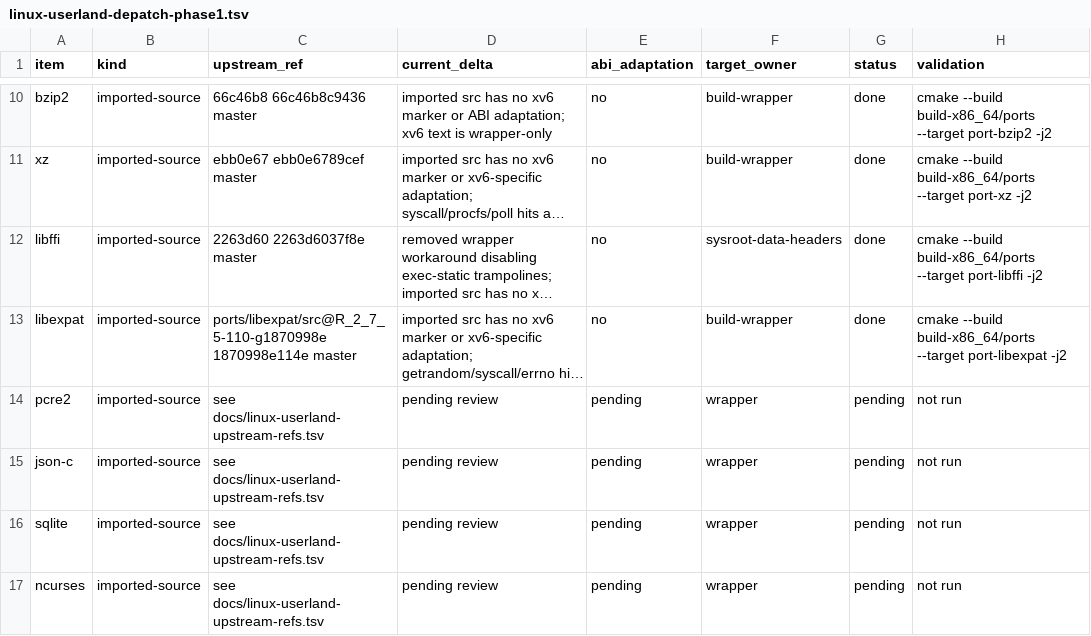
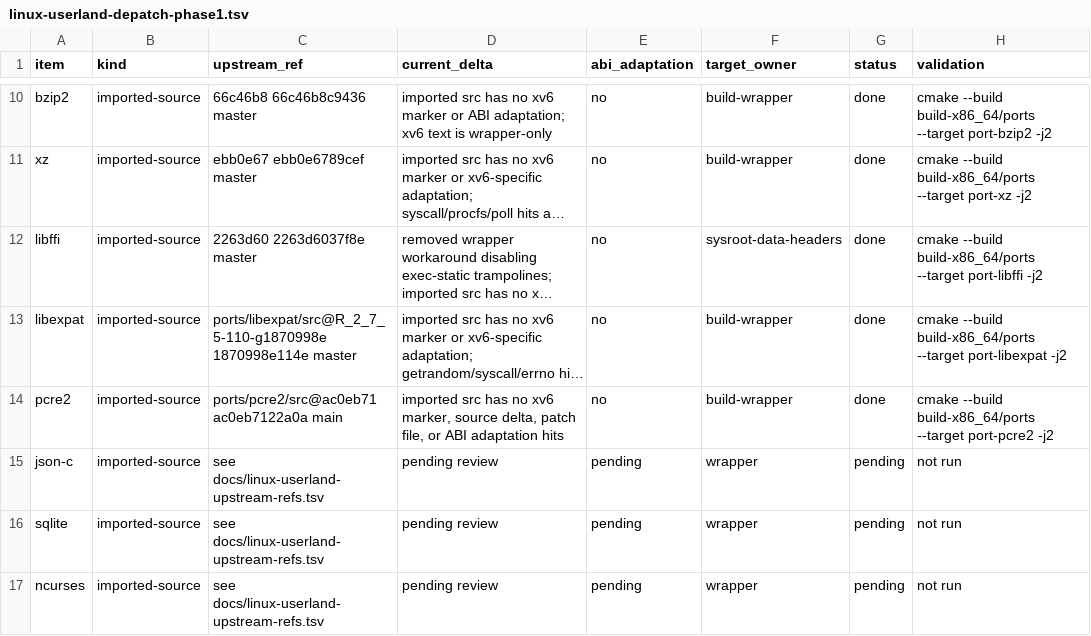
Before and after one commit to ElectronSpark/v6-vibe-set, a TSV file: docs/linux-userland-depatch-phase1.tsv, drawn as a sheet; only a part is shown, gaps mark what is left out; long unchanged cells end in …; the diff names each change by its address in the sheet, - before the commit and + after, or states it on an @@ line.

Commit message:
Validate pcre2 depatch status

```diff
--- a/docs/linux-userland-depatch-phase1.tsv
+++ b/docs/linux-userland-depatch-phase1.tsv
-C14 (upstream_ref): see docs/linux-userland-upstream-refs.tsv
+C14 (upstream_ref): ports/pcre2/src@ac0eb71 ac0eb7122a0a main
-D14 (current_delta): pending review
+D14 (current_delta): imported src has no xv6 marker, source delta, patch file, or ABI adaptation hits
-E14 (abi_adaptation): pending
+E14 (abi_adaptation): no
-F14 (target_owner): wrapper
+F14 (target_owner): build-wrapper
-G14 (status): pending
+G14 (status): done
-H14 (validation): not run
+H14 (validation): cmake --build build-x86_64/ports --target port-pcre2 -j2
```
